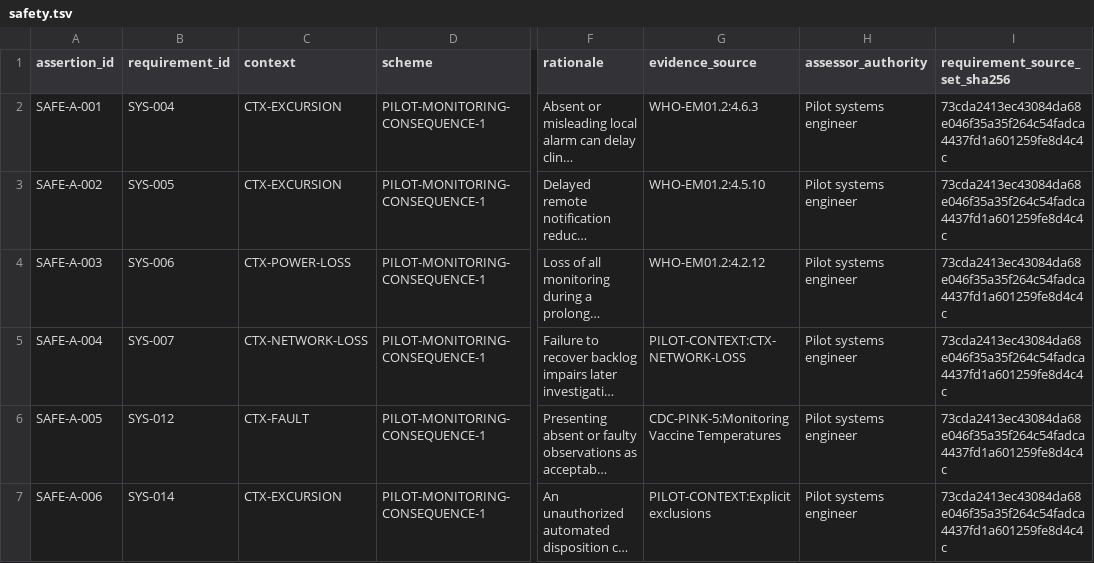
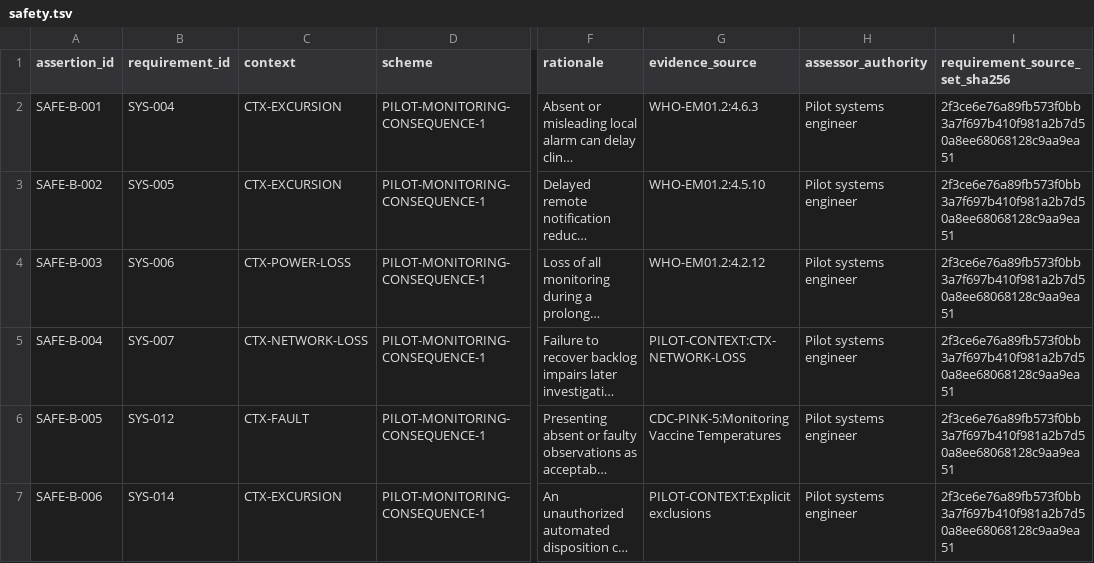
Before and after one commit to sportne/mundane-req, a TSV file: experiments/0024-vaccine-monitoring-pilot/product/assessment/safety.tsv, drawn as a sheet; only a part is shown, gaps mark what is left out; long unchanged cells end in …; the diff names each change by its address in the sheet, - before the commit and + after, or states it on an @@ line.

```diff
--- a/experiments/0024-vaccine-monitoring-pilot/product/assessment/safety.tsv
+++ b/experiments/0024-vaccine-monitoring-pilot/product/assessment/safety.tsv
-A2 (assertion_id): SAFE-A-001
+A2 (assertion_id): SAFE-B-001
-I2:I7 (requirement_source_set_sha256): 73cda2413ec43084da68e046f35a35f264c54fadca4437fd1a601259fe8d4c4c
+I2:I7 (requirement_source_set_sha256): 2f3ce6e76a89fb573f0bb3a7f697b410f981a2b7d50a8ee68068128c9aa9ea51
-A3 (assertion_id): SAFE-A-002
+A3 (assertion_id): SAFE-B-002
-A4 (assertion_id): SAFE-A-003
+A4 (assertion_id): SAFE-B-003
-A5 (assertion_id): SAFE-A-004
+A5 (assertion_id): SAFE-B-004
-A6 (assertion_id): SAFE-A-005
+A6 (assertion_id): SAFE-B-005
-A7 (assertion_id): SAFE-A-006
+A7 (assertion_id): SAFE-B-006
```
Also changed, not shown: experiments/0024-vaccine-monitoring-pilot/product/verification/plan.tsv, 11 other files.
